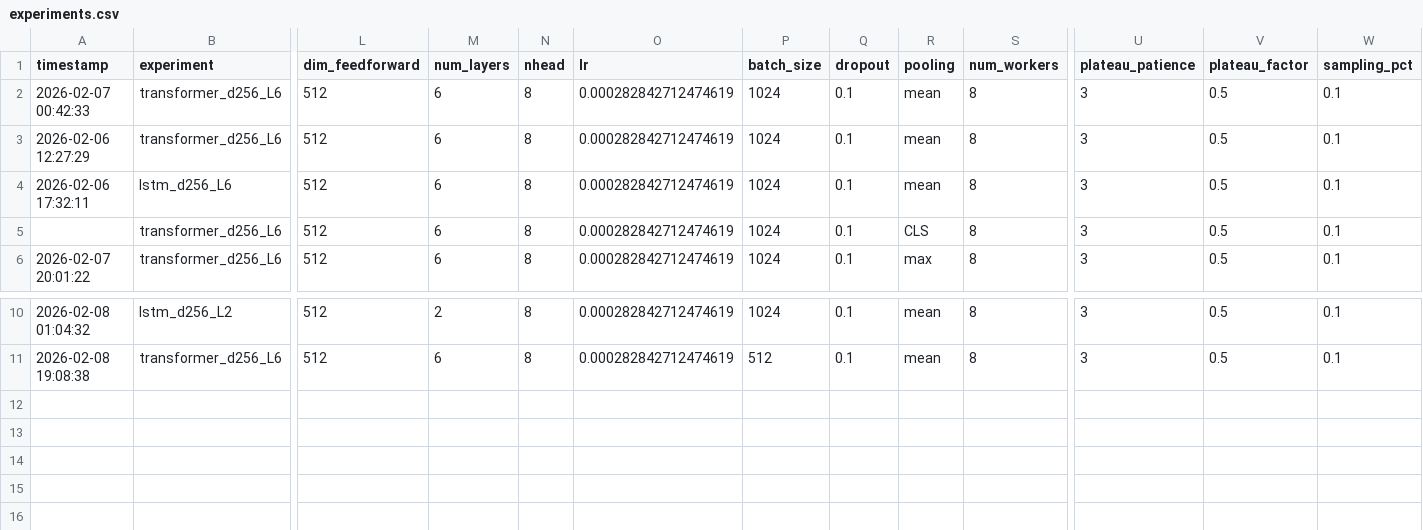
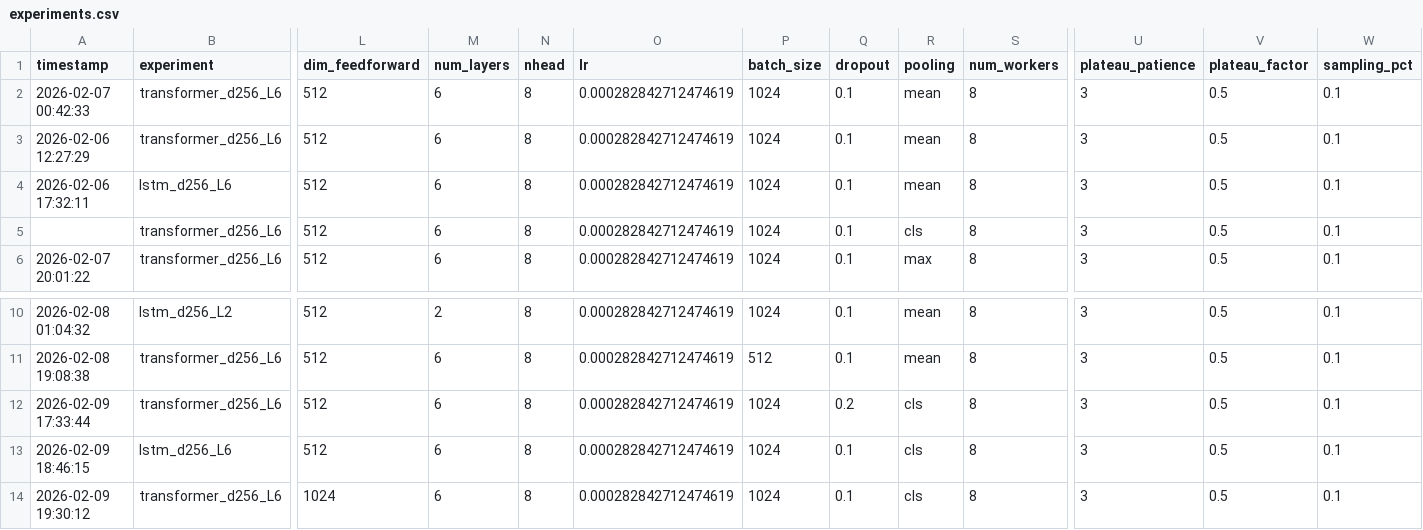
Before and after one commit to SamLopBru/TractographyClassificationThesis, a CSV file: experiments.csv, drawn as a sheet; only a part is shown, gaps mark what is left out; rows hold the shown columns only; the diff names each change by its address in the sheet, - before the commit and + after, or states it on an @@ line.

```diff
--- a/experiments.csv
+++ b/experiments.csv
-R5 (pooling): CLS
+R5 (pooling): cls
+row 12: 2026-02-09 17:33:44 | transformer_d256_L6 | 512 | 6 | 8 | 0.000282842712474619 | 1024 | 0.2 | cls | 8 | 3 | 0.5 | 0.1
+row 13: 2026-02-09 18:46:15 | lstm_d256_L6 | 512 | 6 | 8 | 0.000282842712474619 | 1024 | 0.1 | cls | 8 | 3 | 0.5 | 0.1
+row 14: 2026-02-09 19:30:12 | transformer_d256_L6 | 1024 | 6 | 8 | 0.000282842712474619 | 1024 | 0.1 | cls | 8 | 3 | 0.5 | 0.1
```
Also changed, not shown: 4 other files.
